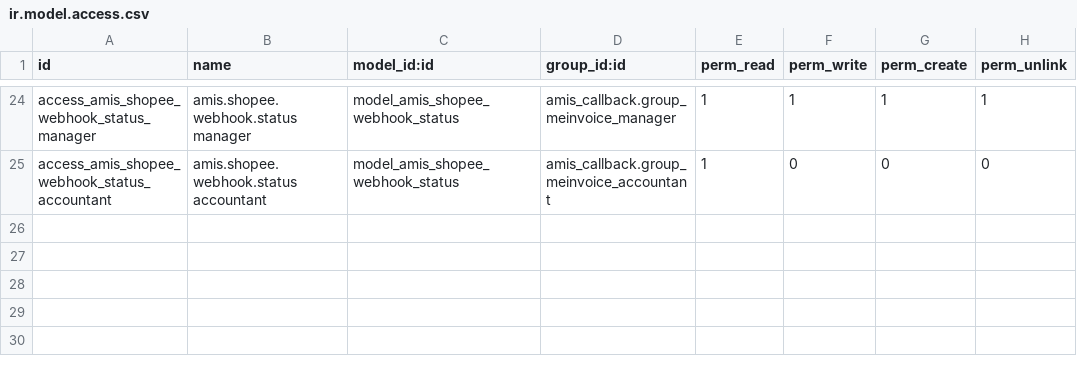
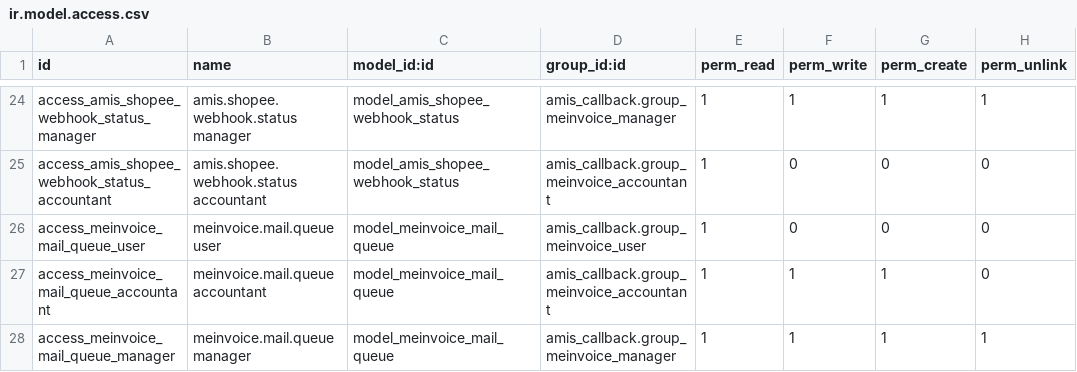
Before and after one commit to hivongseth2/HLV-odoo-crm, a CSV file: custom_addons/amis_callback/security/ir.model.access.csv, drawn as a sheet; only a part is shown, gaps mark what is left out.

Commit message:
improve : implement queue for send email amis

```diff
--- a/custom_addons/amis_callback/security/ir.model.access.csv
+++ b/custom_addons/amis_callback/security/ir.model.access.csv
@@ -25 +25,4 @@ access_amis_shopee_webhook_status_manager,amis.shopee.webhook.status manager,mod
 access_amis_shopee_webhook_status_accountant,amis.shopee.webhook.status accountant,model_amis_shopee_webhook_status,amis_callback.group_meinvoice_accountant,1,0,0,0
+access_meinvoice_mail_queue_user,meinvoice.mail.queue user,model_meinvoice_mail_queue,amis_callback.group_meinvoice_user,1,0,0,0
+access_meinvoice_mail_queue_accountant,meinvoice.mail.queue accountant,model_meinvoice_mail_queue,amis_callback.group_meinvoice_accountant,1,1,1,0
+access_meinvoice_mail_queue_manager,meinvoice.mail.queue manager,model_meinvoice_mail_queue,amis_callback.group_meinvoice_manager,1,1,1,1
```
Also changed, not shown: 5 other files.
